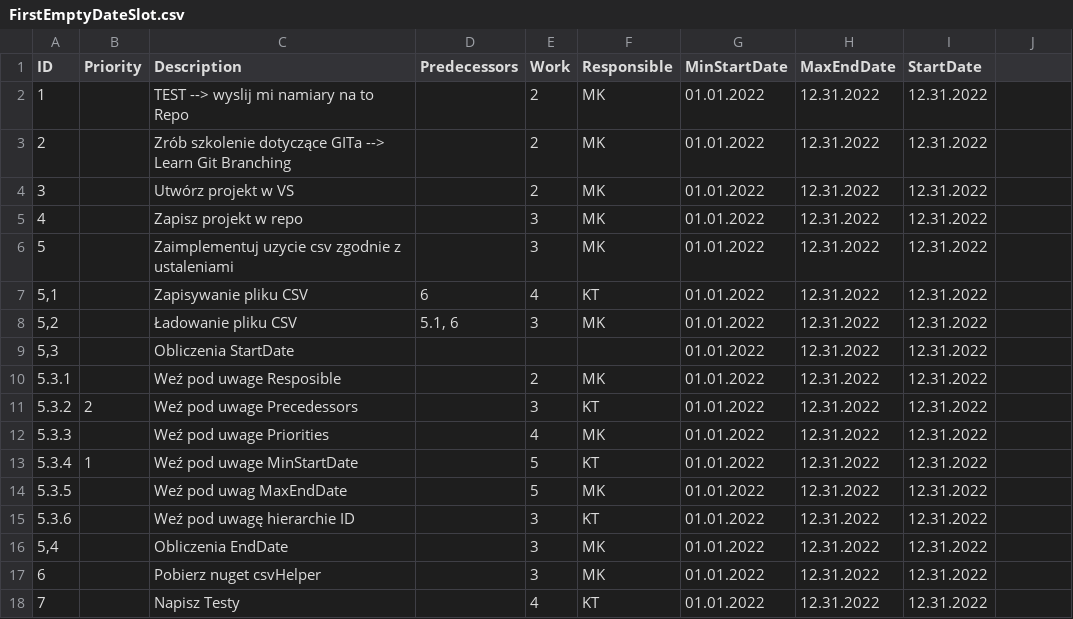
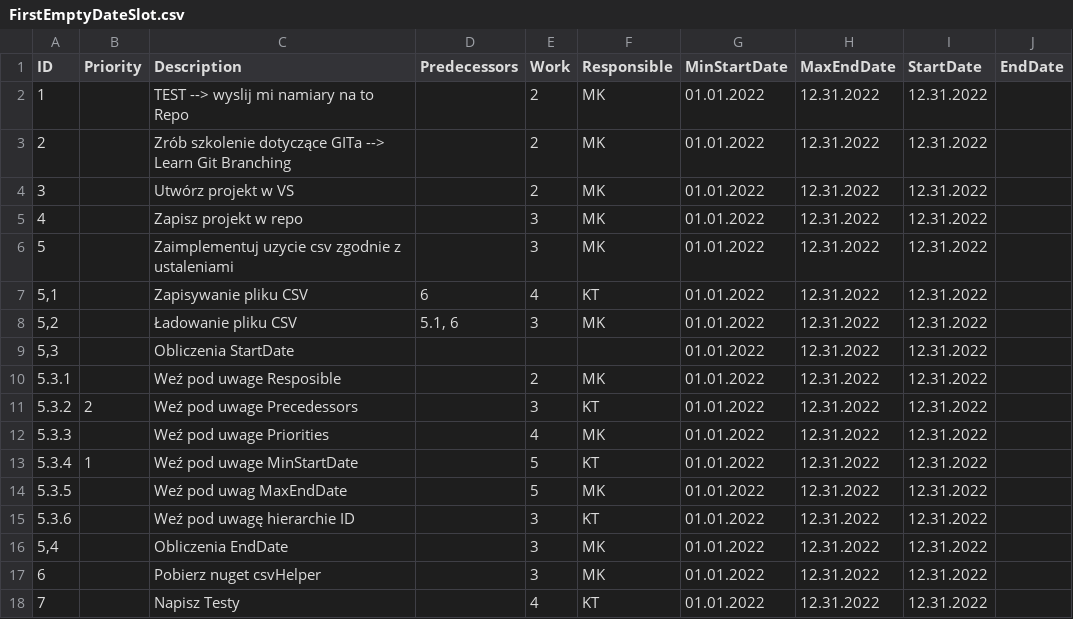
Before and after one commit to jan-wagrowski/TaskScheduler, a CSV file: TaskScheduler/FirstEmptyDateSlot.csv, drawn as a sheet.

Commit message:
Stabilna wersja z sortowaniem po priority

```diff
--- a/TaskScheduler/FirstEmptyDateSlot.csv
+++ b/TaskScheduler/FirstEmptyDateSlot.csv
@@ -1,2 +1,2 @@
-ID;Priority;Description;Predecessors;Work;Responsible;MinStartDate;MaxEndDate;StartDate
+ID;Priority;Description;Predecessors;Work;Responsible;MinStartDate;MaxEndDate;StartDate;EndDate
 1;;TEST --> wyslij mi namiary na to Repo;;2;MK;01.01.2022;12.31.2022;12.31.2022
```
Also changed, not shown: TaskScheduler/bin/Debug/net6.0/FirstEmptyDateSlot.csv, TestTaskScheduler/bin/Debug/net6.0/FirstEmptyDateSlot.csv, 26 other files.
